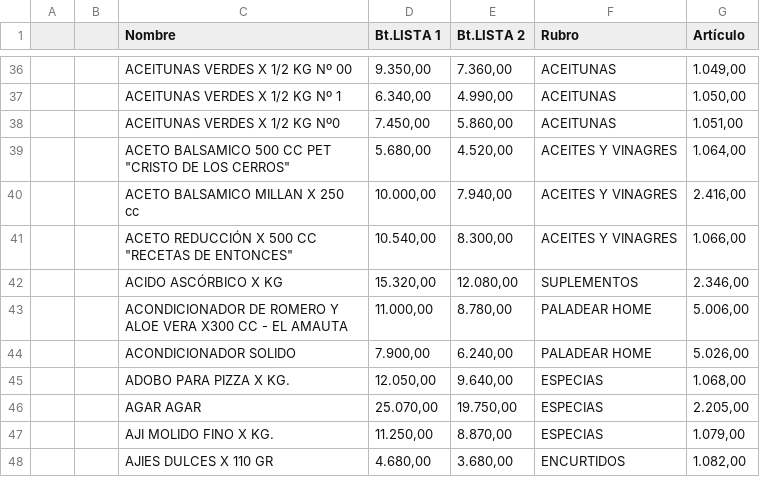
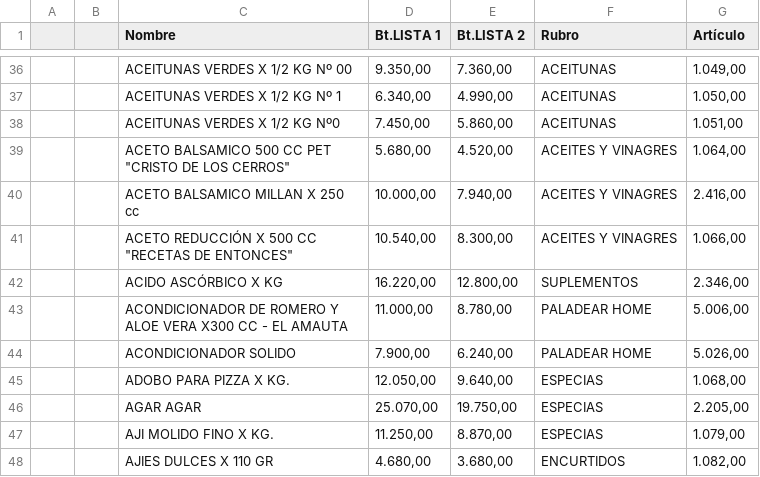
Before and after one commit to paladear/paladeartienda, a CSV file: precios-min.csv, drawn as a sheet; only a part is shown, gaps mark what is left out.

Commit message:
Precios desde E-Pyme (586 productos)

```diff
--- a/precios-min.csv
+++ b/precios-min.csv
@@ -41,3 +41,3 @@
 ,,"ACETO REDUCCIÓN X 500 CC ""RECETAS DE ENTONCES""","10.540,00","8.300,00",ACEITES Y VINAGRES,"1.066,00"
-,,ACIDO ASCÓRBICO X KG,"15.320,00","12.080,00",SUPLEMENTOS,"2.346,00"
+,,ACIDO ASCÓRBICO X KG,"16.220,00","12.800,00",SUPLEMENTOS,"2.346,00"
 ,,ACONDICIONADOR DE ROMERO Y ALOE VERA X300 CC - EL AMAUTA,"11.000,00","8.780,00",PALADEAR HOME,"5.006,00"
```
